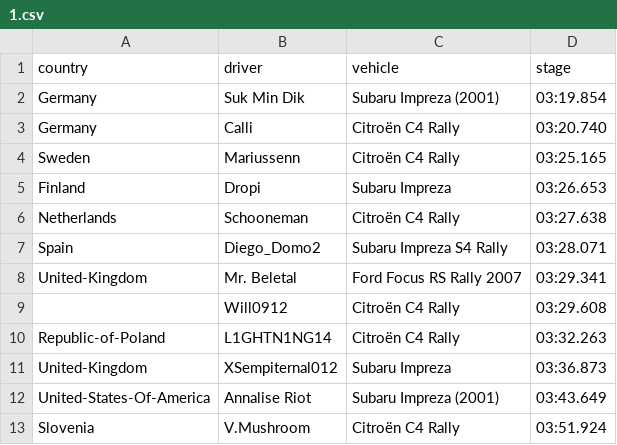
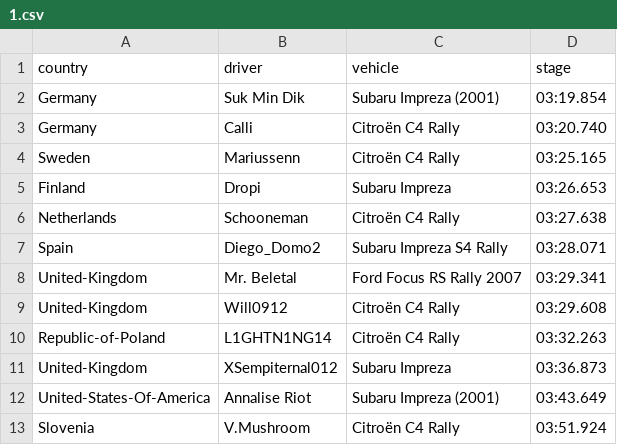
Before and after one commit to will09122000/Results-Reader, a CSV file: results/1.csv, drawn as a sheet.

```diff
--- a/results/1.csv
+++ b/results/1.csv
@@ -8,3 +8,3 @@ Spain,Diego_Domo2,Subaru Impreza S4 Rally,03:28.071
 United-Kingdom,Mr. Beletal,Ford Focus RS Rally 2007,03:29.341
-,Will0912,Citroën C4 Rally,03:29.608
+United-Kingdom,Will0912,Citroën C4 Rally,03:29.608
 Republic-of-Poland,L1GHTN1NG14,Citroën C4 Rally,03:32.263
```
Also changed, not shown: results/2.csv, results/3.csv, 2 other files.
